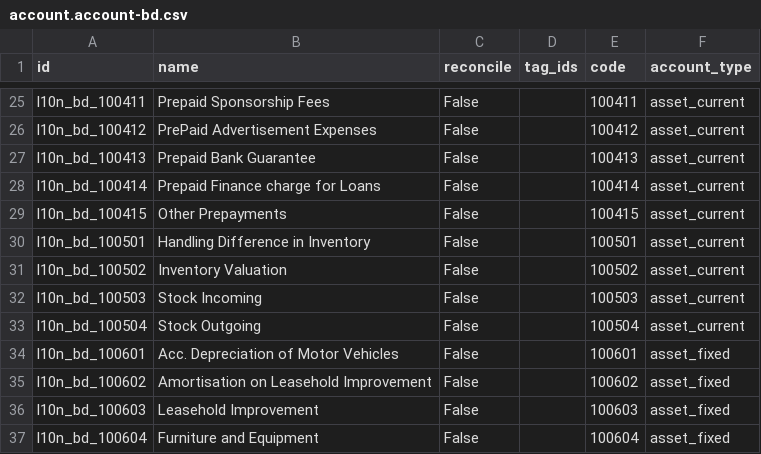
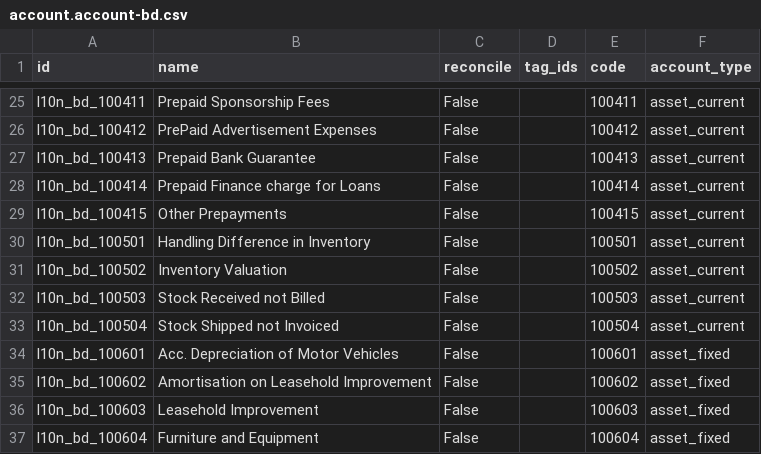
Before and after one commit to Khanstore/l10n_bd, a CSV file: data/template/account.account-bd.csv, drawn as a sheet; only a part is shown, gaps mark what is left out.

```diff
--- a/data/template/account.account-bd.csv
+++ b/data/template/account.account-bd.csv
@@ -31,4 +31,4 @@
 "l10n_bd_100502","Inventory Valuation","False","","100502","asset_current"
-"l10n_bd_100503","Stock Incoming","False","","100503","asset_current"
-"l10n_bd_100504","Stock Outgoing","False","","100504","asset_current"
+"l10n_bd_100503","Stock Received not Billed","False","","100503","asset_current"
+"l10n_bd_100504","Stock Shipped not Invoiced","False","","100504","asset_current"
 "l10n_bd_100601","Acc. Depreciation of Motor Vehicles","False","","100601","asset_fixed"
```
Also changed, not shown: data/res.country.state.csv, 3 other files.
